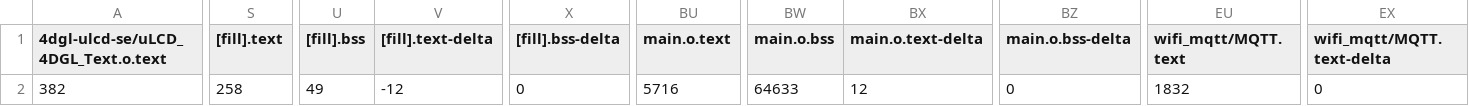
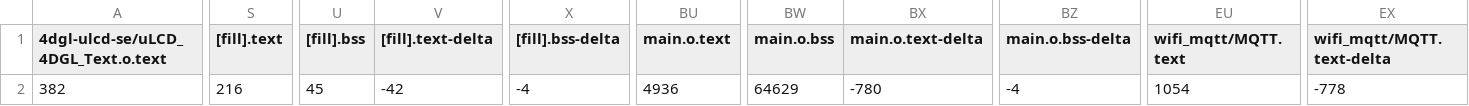
Before and after one commit to mm0809/hw3, a CSV file: HW/BUILD/B_L4S5I_IOT01A/GCC_ARM-TFLITE/HW_map.csv, drawn as a sheet; only a part is shown, gaps mark what is left out; the diff covers the shown part only; the diff names each change by its address in the sheet, - before the commit and + after, or states it on an @@ line.

```diff
--- a/HW/BUILD/B_L4S5I_IOT01A/GCC_ARM-TFLITE/HW_map.csv
+++ b/HW/BUILD/B_L4S5I_IOT01A/GCC_ARM-TFLITE/HW_map.csv
-S2 ([fill].text): 258
+S2 ([fill].text): 216
-U2 ([fill].bss): 49
+U2 ([fill].bss): 45
-V2 ([fill].text-delta): -12
+V2 ([fill].text-delta): -42
-X2 ([fill].bss-delta): 0
+X2 ([fill].bss-delta): -4
-BU2 (main.o.text): 5716
+BU2 (main.o.text): 4936
-BW2 (main.o.bss): 64633
+BW2 (main.o.bss): 64629
-BX2 (main.o.text-delta): 12
+BX2 (main.o.text-delta): -780
-BZ2 (main.o.bss-delta): 0
+BZ2 (main.o.bss-delta): -4
-EU2 (wifi_mqtt/MQTT.text): 1832
+EU2 (wifi_mqtt/MQTT.text): 1054
-EX2 (wifi_mqtt/MQTT.text-delta): 0
+EX2 (wifi_mqtt/MQTT.text-delta): -778
```
Also changed, not shown: 2 edited cells elsewhere in this file, 9 other files.
